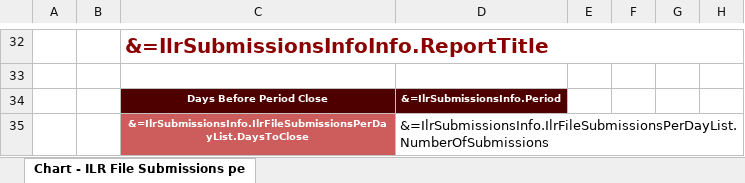
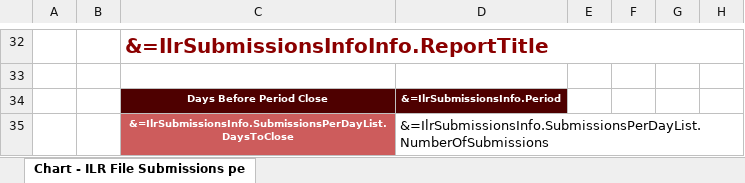
Before and after one commit to SkillsFundingAgency/DC-Operations-Reports, an Excel workbook: src/ESFA.DC.Operations.Reports.Reports/Templates/ILRFileSubmissionPerDayReport.xlsx, sheet Chart - ILR File Submissions pe, drawn as a sheet; only a part is shown, gaps mark what is left out; values as stored, in another font and other column widths than the file's, no borders; charts and pictures not drawn; the diff names each change by its address in the sheet, - before the commit and + after, or states it on an @@ line.

```diff
--- a/src/ESFA.DC.Operations.Reports.Reports/Templates/ILRFileSubmissionPerDayReport.xlsx (sheet Chart - ILR File Submissions pe)
+++ b/src/ESFA.DC.Operations.Reports.Reports/Templates/ILRFileSubmissionPerDayReport.xlsx (sheet Chart - ILR File Submissions pe)
-C35: &=IlrSubmissionsInfo.IlrFileSubmissionsPerDayList.DaysToClose
+C35: &=IlrSubmissionsInfo.SubmissionsPerDayList.DaysToClose
-D35: &=IlrSubmissionsInfo.IlrFileSubmissionsPerDayList.NumberOfSubmissions
+D35: &=IlrSubmissionsInfo.SubmissionsPerDayList.NumberOfSubmissions
```
Also changed, not shown: charts or pictures, src/ESFA.DC.Operations.Reports.Reports/Templates/ILRProvidersReturningFirstTimePerDayTemplate.xlsx, 30 other files.
